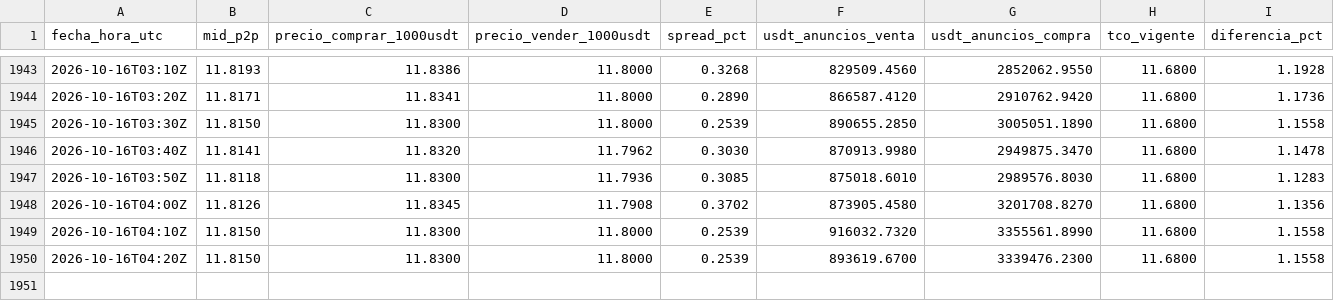
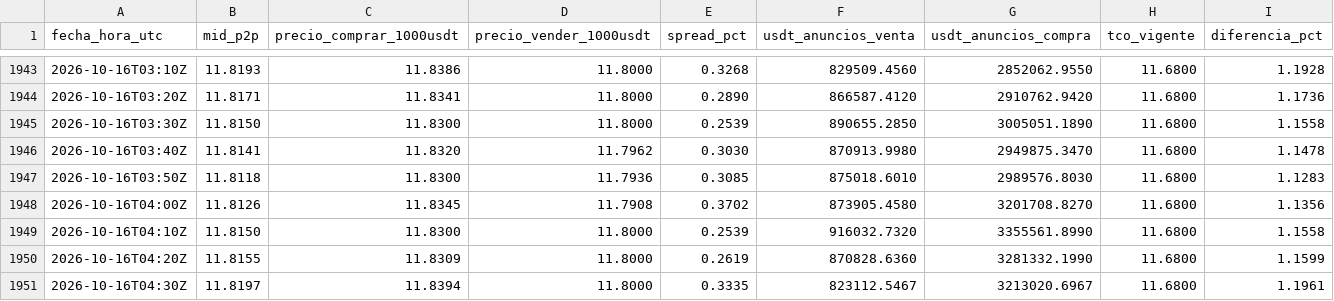
Before and after one commit to bvillag/observatorio-bobusd, a CSV file: data/csv/p2p.csv, drawn as a sheet; only a part is shown, gaps mark what is left out.

```diff
--- a/data/csv/p2p.csv
+++ b/data/csv/p2p.csv
@@ -1949,2 +1949,3 @@ fecha_hora_utc,mid_p2p,precio_comprar_1000usdt,precio_vender_1000usdt,spread_pct
 2026-10-16T04:10Z,11.8150,11.8300,11.8000,0.2539,916032.7320,3355561.8990,11.6800,1.1558
-2026-10-16T04:20Z,11.8150,11.8300,11.8000,0.2539,893619.6700,3339476.2300,11.6800,1.1558
+2026-10-16T04:20Z,11.8155,11.8309,11.8000,0.2619,870828.6360,3281332.1990,11.6800,1.1599
+2026-10-16T04:30Z,11.8197,11.8394,11.8000,0.3335,823112.5467,3213020.6967,11.6800,1.1961
```
Also changed, not shown: data/csv/p2p_2026-10-16.csv, 2 other files.
